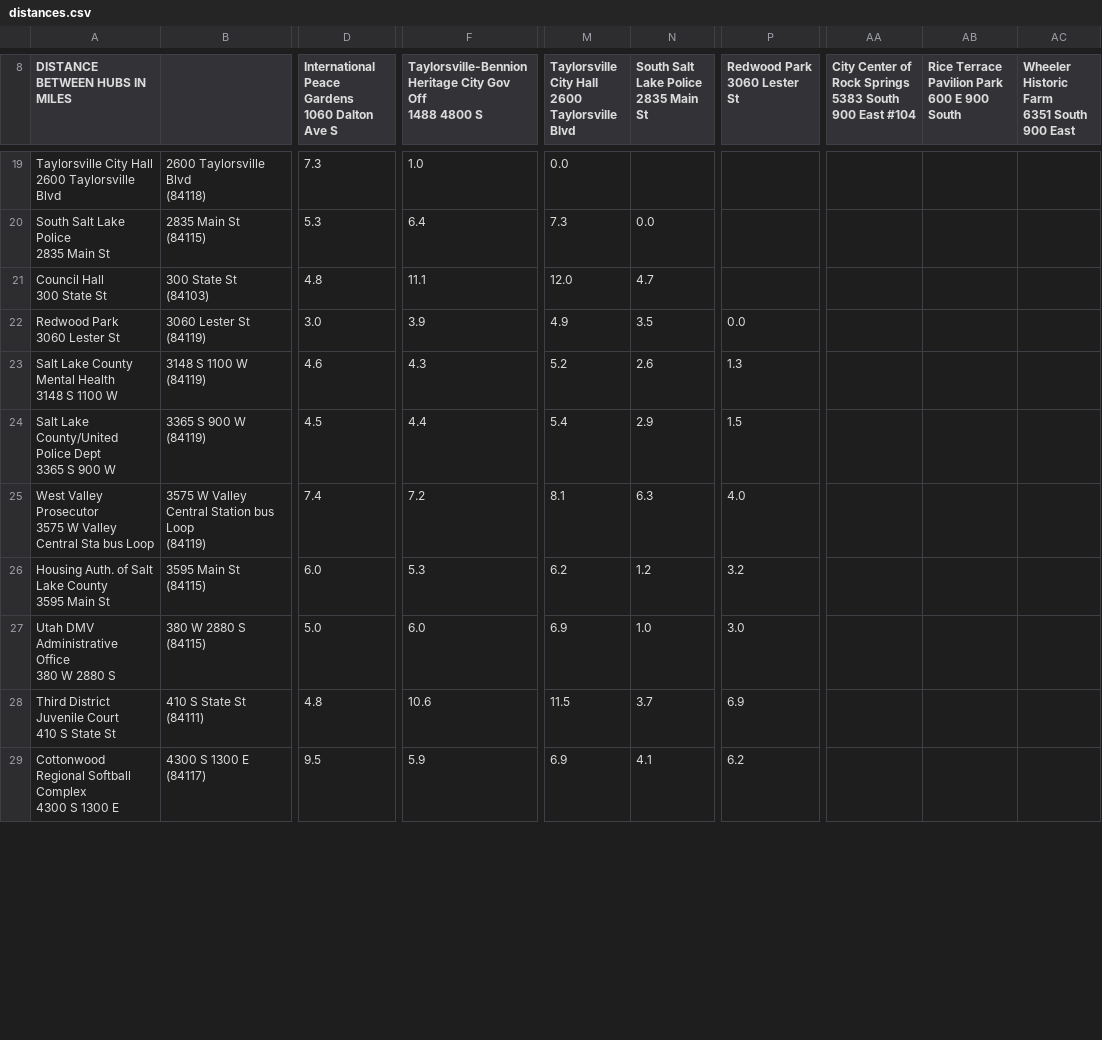
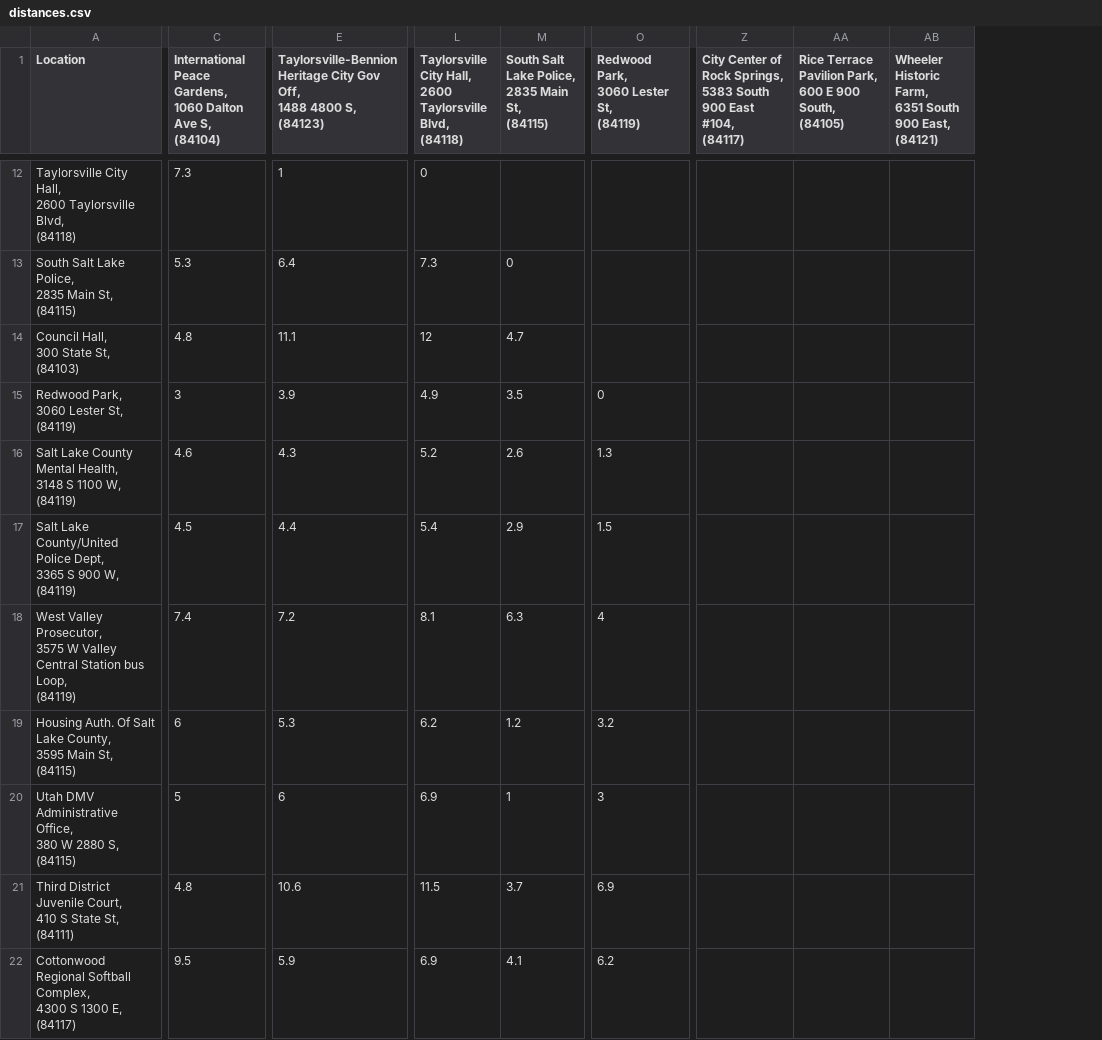
Before and after one commit to justinlangley3/Vehicle-Routing-Problem, a CSV file: WGUPS/data/distances.csv, drawn as a sheet; only a part is shown, gaps mark what is left out; removed rows and columns are numbered as before the commit, all else as after; ↵ is a line break in a cell; the diff covers the shown part only; the diff names each change by its address in the sheet, - before the commit and + after, or states it on an @@ line.

```diff
--- a/WGUPS/data/distances.csv
+++ b/WGUPS/data/distances.csv
-column A (DISTANCE BETWEEN HUBS IN MILES), rows 19-29: Taylorsville City Hall ↵ 2600 Taylorsville Blvd | South Salt Lake Police ↵ 2835 Main St | Council Hall ↵ 300 State St | Redwood Park ↵ 3060 Lester St | Salt Lake County Mental Health ↵ 3148 S 1100 W | Salt Lake County/United Police Dept ↵ 3365 S 900 W | West Valley Prosecutor ↵ 3575 W Valley Central Sta bus Loop | Housing Auth. of Salt Lake County ↵ 3595 Main St | Utah DMV Administrative Office ↵ 380 W 2880 S | Third District Juvenile Court ↵ 410 S State St | Cottonwood Regional Softball Complex ↵ 4300 S 1300 E
-column B, rows 19-29: 2600 Taylorsville Blvd ↵ (84118) | 2835 Main St ↵ (84115) | 300 State St ↵ (84103) | 3060 Lester St ↵ (84119) | 3148 S 1100 W ↵ (84119) | 3365 S 900 W ↵ (84119) | 3575 W Valley Central Station bus Loop ↵ (84119) | 3595 Main St ↵ (84115) | 380 W 2880 S ↵ (84115) | 410 S State St ↵ (84111) | 4300 S 1300 E ↵ (84117)
+column A (Location), rows 12-22: Taylorsville City Hall, ↵ 2600 Taylorsville Blvd, ↵ (84118) | South Salt Lake Police, ↵ 2835 Main St, ↵ (84115) | Council Hall, ↵ 300 State St, ↵ (84103) | Redwood Park, ↵ 3060 Lester St, ↵ (84119) | Salt Lake County Mental Health, ↵ 3148 S 1100 W, ↵ (84119) | Salt Lake County/United Police Dept, ↵ 3365 S 900 W, ↵ (84119) | West Valley Prosecutor, ↵ 3575 W Valley Central Station bus Loop, ↵ (84119) | Housing Auth. Of Salt Lake County, ↵ 3595 Main St, ↵ (84115) | Utah DMV Administrative Office, ↵ 380 W 2880 S, ↵ (84115) | Third District Juvenile Court, ↵ 410 S State St, ↵ (84111) | Cottonwood Regional Softball Complex, ↵ 4300 S 1300 E, ↵ (84117)
-column AA, row 8: City Center of Rock Springs ↵ 5383 South 900 East #104
-column AB, row 8: Rice Terrace Pavilion Park ↵ 600 E 900 South
-column AC, row 8: Wheeler Historic Farm ↵ 6351 South 900 East
+column Z, row 1: City Center of Rock Springs, ↵ 5383 South 900 East #104, ↵ (84117)
+column AA, row 1: Rice Terrace Pavilion Park, ↵ 600 E 900 South, ↵ (84105)
+column AB, row 1: Wheeler Historic Farm, ↵ 6351 South 900 East, ↵ (84121)
-C1: International Peace Gardens ↵ 1060 Dalton Ave S
+C1: International Peace Gardens, ↵ 1060 Dalton Ave S, ↵ (84104)
-E1: …City Gov Off ↵ 1488 4800 S
+E1: …City Gov Off, ↵ 1488 4800 S, ↵ (84123)
-L1: Taylorsville City Hall ↵ 2600 Taylorsville Blvd
+L1: Taylorsville City Hall, ↵ 2600 Taylorsville Blvd, ↵ (84118)
-M1: South Salt Lake Police ↵ 2835 Main St
+M1: South Salt Lake Police, ↵ 2835 Main St, ↵ (84115)
-O1: Redwood Park ↵ 3060 Lester St
+O1: Redwood Park, ↵ 3060 Lester St, ↵ (84119)
-E12: 1.0
+E12: 1
-L12: 0.0
+L12: 0
-M13: 0.0
+M13: 0
-L14: 12.0
+L14: 12
-C15: 3.0
+C15: 3
-O15: 0.0
+O15: 0
-O18: 4.0
+O18: 4
-C19: 6.0
+C19: 6
-C20: 5.0
+C20: 5
-E20: 6.0
+E20: 6
-M20: 1.0
+M20: 1
-O20: 3.0
+O20: 3
```
Also changed, not shown: 7 removed rows and 67 edited cells elsewhere in this file, WGUPS/data/packages.csv, 5 other files.
